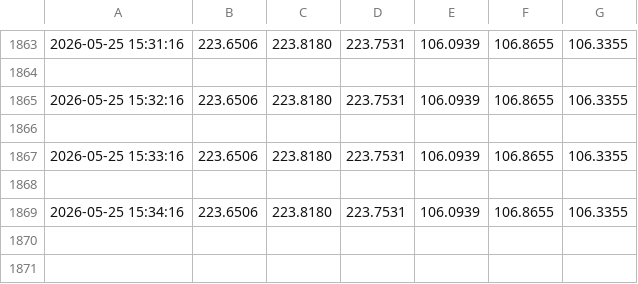
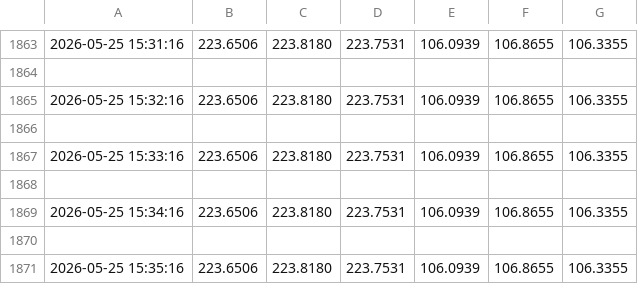
Before and after one commit to tony-americorp-bot/tony-americorp-bot.github.io, a CSV file: csv/medidor_actual.csv, drawn as a sheet; only a part is shown, gaps mark what is left out; the diff names each change by its address in the sheet, - before the commit and + after, or states it on an @@ line.

```diff
--- a/csv/medidor_actual.csv
+++ b/csv/medidor_actual.csv
+row 1870: (empty)
+row 1871: 2026-05-25 15:35:16 | 223.6506 | 223.8180 | 223.7531 | 106.0939 | 106.8655 | 106.3355
```
Also changed, not shown: 2 other files.
